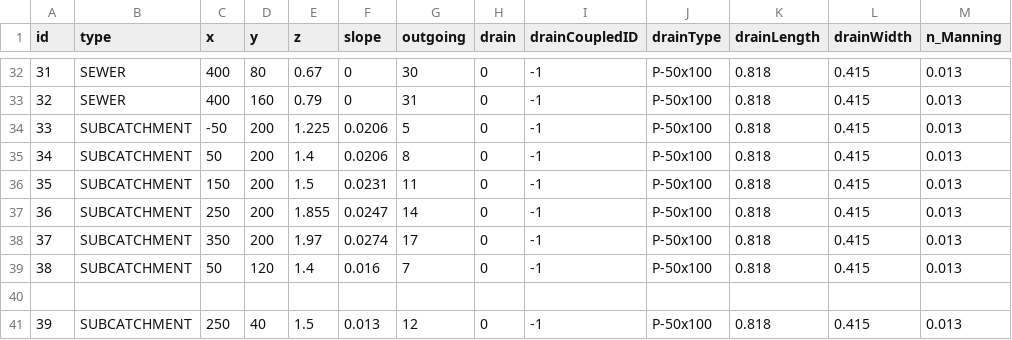
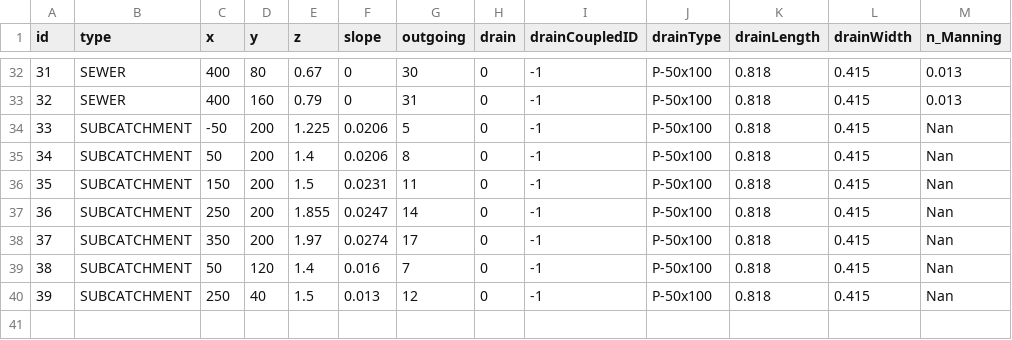
Before and after one commit to LoganOReed/stormdrain, a CSV file: data/largerExample.csv, drawn as a sheet; only a part is shown, gaps mark what is left out.

Commit message:
Update largerExample.csv

```diff
--- a/data/largerExample.csv
+++ b/data/largerExample.csv
@@ -33,9 +33,8 @@ id,type,x,y,z,slope,outgoing,drain,drainCoupledID,drainType,drainLength,drainWid
 32,SEWER,400,160,0.79,0,31,0,-1,P-50x100,0.818,0.415,0.013
-33,SUBCATCHMENT,-50,200,1.225,0.0206,5,0,-1,P-50x100,0.818,0.415,0.013
-34,SUBCATCHMENT,50,200,1.4,0.0206,8,0,-1,P-50x100,0.818,0.415,0.013
-35,SUBCATCHMENT,150,200,1.5,0.0231,11,0,-1,P-50x100,0.818,0.415,0.013
-36,SUBCATCHMENT,250,200,1.855,0.0247,14,0,-1,P-50x100,0.818,0.415,0.013
-37,SUBCATCHMENT,350,200,1.97,0.0274,17,0,-1,P-50x100,0.818,0.415,0.013
-38,SUBCATCHMENT,50,120,1.4,0.016,7,0,-1,P-50x100,0.818,0.415,0.013
-
-39,SUBCATCHMENT,250,40,1.5,0.013,12,0,-1,P-50x100,0.818,0.415,0.013
+33,SUBCATCHMENT,-50,200,1.225,0.0206,5,0,-1,P-50x100,0.818,0.415,Nan
+34,SUBCATCHMENT,50,200,1.4,0.0206,8,0,-1,P-50x100,0.818,0.415,Nan
+35,SUBCATCHMENT,150,200,1.5,0.0231,11,0,-1,P-50x100,0.818,0.415, Nan
+36,SUBCATCHMENT,250,200,1.855,0.0247,14,0,-1,P-50x100,0.818,0.415,Nan
+37,SUBCATCHMENT,350,200,1.97,0.0274,17,0,-1,P-50x100,0.818,0.415,Nan
+38,SUBCATCHMENT,50,120,1.4,0.016,7,0,-1,P-50x100,0.818,0.415,Nan
+39,SUBCATCHMENT,250,40,1.5,0.013,12,0,-1,P-50x100,0.818,0.415,Nan
```
